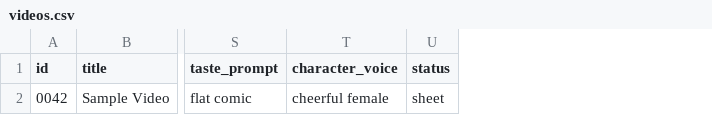
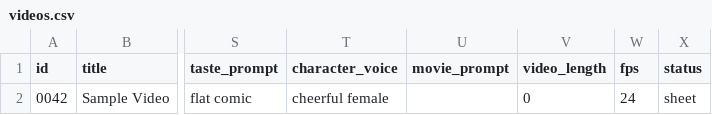
Before and after one commit to openceo2025/movieAgent, a CSV file: videos.csv, drawn as a sheet; only a part is shown, gaps mark what is left out; the diff names each change by its address in the sheet, - before the commit and + after, or states it on an @@ line.

Commit message:
data: add new video columns

```diff
--- a/videos.csv
+++ b/videos.csv
+column U (movie_prompt), empty
+column V (video_length), row 2: 0
+column W (fps), row 2: 24
```
Also changed, not shown: 1 other file.
